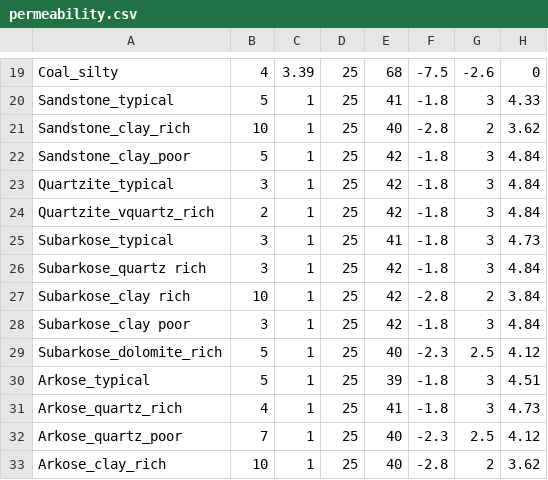
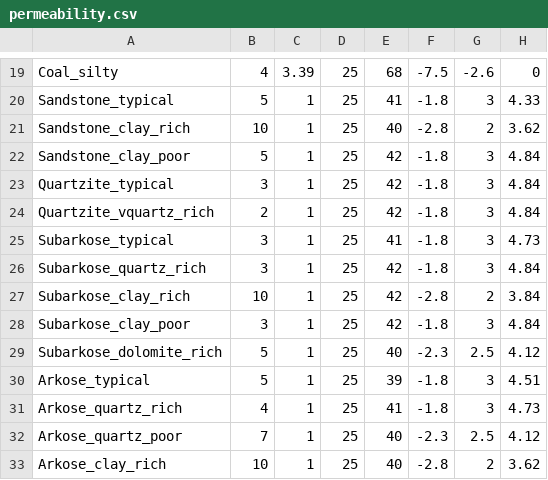
Before and after one commit to lodhia92/hydrogen_mobility, a CSV file: data/permeability.csv, drawn as a sheet; only a part is shown, gaps mark what is left out.

```diff
--- a/data/permeability.csv
+++ b/data/permeability.csv
@@ -25,5 +25,5 @@ Quartzite_vquartz_rich,2,1,25,42,-1.8,3,4.84
 Subarkose_typical,3,1,25,41,-1.8,3,4.73
-Subarkose_quartz rich,3,1,25,42,-1.8,3,4.84
-Subarkose_clay rich,10,1,25,42,-2.8,2,3.84
-Subarkose_clay poor,3,1,25,42,-1.8,3,4.84
+Subarkose_quartz_rich,3,1,25,42,-1.8,3,4.84
+Subarkose_clay_rich,10,1,25,42,-2.8,2,3.84
+Subarkose_clay_poor,3,1,25,42,-1.8,3,4.84
 Subarkose_dolomite_rich,5,1,25,40,-2.3,2.5,4.12
```
Also changed, not shown: data/compaction.csv, 4 other files.
